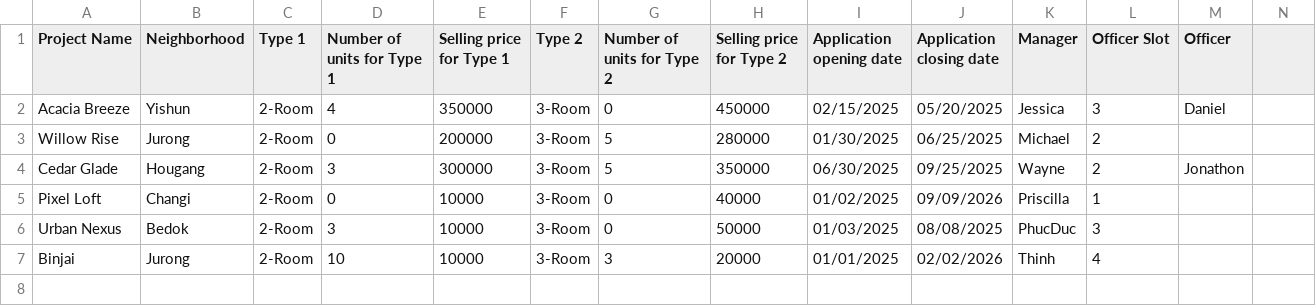
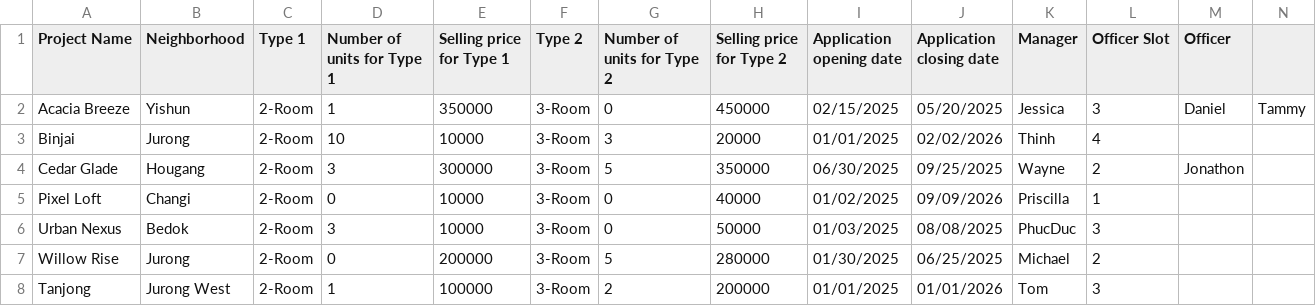
Before and after one commit to stevennoctavianus/SC2002-BTO-Management-System-New, a CSV file: data/ProjectList.csv, drawn as a sheet.

```diff
--- a/data/ProjectList.csv
+++ b/data/ProjectList.csv
@@ -1,4 +1,4 @@
 Project Name,Neighborhood,Type 1,Number of units for Type 1,Selling price for Type 1,Type 2,Number of units for Type 2,Selling price for Type 2,Application opening date,Application closing date,Manager,Officer Slot,Officer
-Acacia Breeze,Yishun,2-Room,4,350000,3-Room,0,450000,02/15/2025,05/20/2025,Jessica,3,Daniel
-Willow Rise,Jurong,2-Room,0,200000,3-Room,5,280000,01/30/2025,06/25/2025,Michael,2,
+Acacia Breeze,Yishun,2-Room,1,350000,3-Room,0,450000,02/15/2025,05/20/2025,Jessica,3,Daniel,Tammy
+Binjai,Jurong,2-Room,10,10000,3-Room,3,20000,01/01/2025,02/02/2026,Thinh,4,
 Cedar Glade,Hougang,2-Room,3,300000,3-Room,5,350000,06/30/2025,09/25/2025,Wayne,2,Jonathon
@@ -6,2 +6,3 @@ Pixel Loft,Changi,2-Room,0,10000,3-Room,0,40000,01/02/2025,09/09/2026,Priscilla,
 Urban Nexus,Bedok,2-Room,3,10000,3-Room,0,50000,01/03/2025,08/08/2025,PhucDuc,3,
-Binjai,Jurong,2-Room,10,10000,3-Room,3,20000,01/01/2025,02/02/2026,Thinh,4,
+Willow Rise,Jurong,2-Room,0,200000,3-Room,5,280000,01/30/2025,06/25/2025,Michael,2,
+Tanjong,Jurong West,2-Room,1,100000,3-Room,2,200000,01/01/2025,01/01/2026,Tom,3,
```
Also changed, not shown: data/ApplicantList.csv, data/ManagerList.csv, 7 other files.
